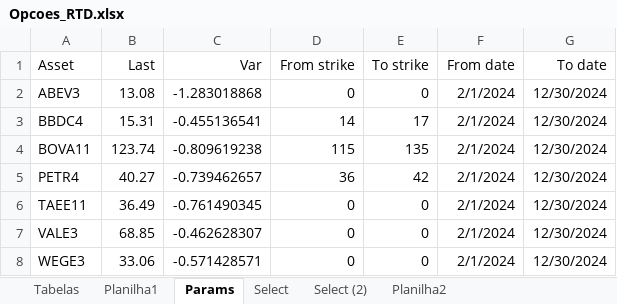
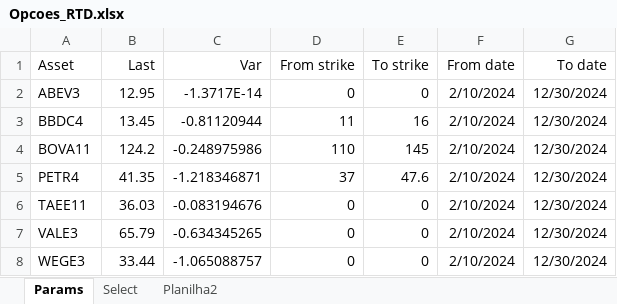
Before and after one commit to borismoser/optionsquotes, an Excel workbook: quotereader/Opcoes_RTD.xlsx, sheet Params, drawn as a sheet; values as stored, in another font and other column widths than the file's, no borders; the diff names each change by its address in the sheet, - before the commit and + after, or states it on an @@ line.

```diff
--- a/quotereader/Opcoes_RTD.xlsx (sheet Params)
+++ b/quotereader/Opcoes_RTD.xlsx (sheet Params)
-sheet tab: Tabelas
-sheet tab: Planilha1
-sheet tab: Select (2)
-B2 (Last): 13.08
+B2 (Last): 12.95
-C2 (Var): -1.283018868
+C2 (Var): -1.3717E-14
-F2:F8 (From date): 2/1/2024
+F2:F8 (From date): 2/10/2024
-B3 (Last): 15.31
+B3 (Last): 13.45
-C3 (Var): -0.455136541
+C3 (Var): -0.81120944
-D3 (From strike): 14
+D3 (From strike): 11
-E3 (To strike): 17
+E3 (To strike): 16
-B4 (Last): 123.74
+B4 (Last): 124.2
-C4 (Var): -0.809619238
+C4 (Var): -0.248975986
-D4 (From strike): 115
+D4 (From strike): 110
-E4 (To strike): 135
+E4 (To strike): 145
-B5 (Last): 40.27
+B5 (Last): 41.35
-C5 (Var): -0.739462657
+C5 (Var): -1.218346871
-D5 (From strike): 36
+D5 (From strike): 37
-E5 (To strike): 42
+E5 (To strike): 47.6
-B6 (Last): 36.49
+B6 (Last): 36.03
-C6 (Var): -0.761490345
+C6 (Var): -0.083194676
-B7 (Last): 68.85
+B7 (Last): 65.79
-C7 (Var): -0.462628307
+C7 (Var): -0.634345265
-B8 (Last): 33.06
+B8 (Last): 33.44
-C8 (Var): -0.571428571
+C8 (Var): -1.065088757
```
Also changed, not shown: sheet Select, sheet Planilha2, formulas that keep their value, 1 other file.
